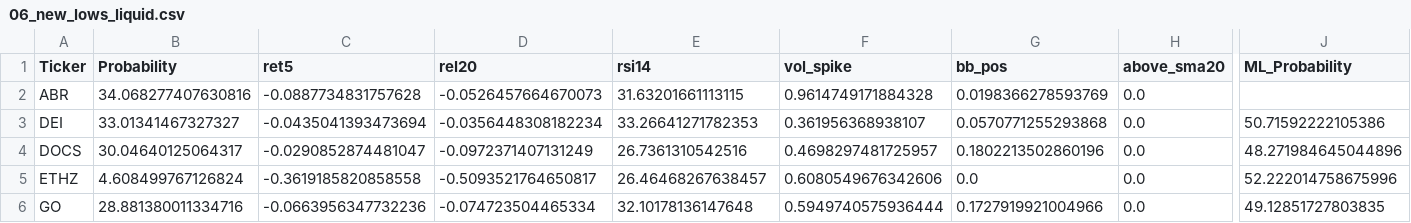
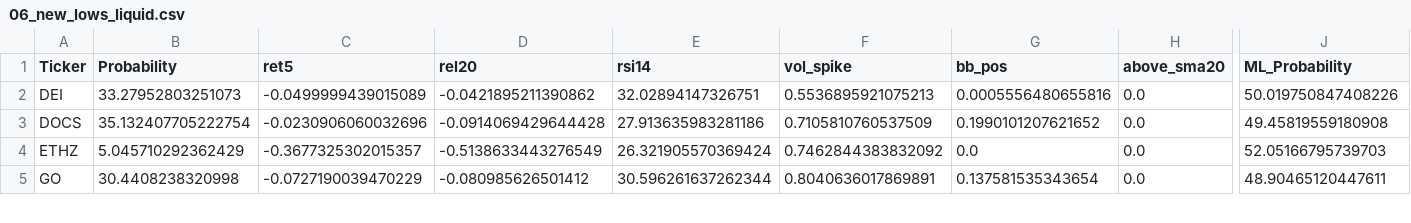
Before and after one commit to mox0716/Swing_Auto_Hybrid, a CSV file: out/06_new_lows_liquid.csv, drawn as a sheet; only a part is shown, gaps mark what is left out; removed rows and columns are numbered as before the commit, all else as after; rows hold the shown columns only; the diff covers the shown part only; the diff names each change by its address in the sheet, - before the commit and + after, or states it on an @@ line.

```diff
--- a/out/06_new_lows_liquid.csv
+++ b/out/06_new_lows_liquid.csv
-row 2: ABR | 34.068277407630816 | -0.0887734831757628 | -0.0526457664670073 | 31.63201661113115 | 0.9614749171884328 | 0.0198366278593769 | 0.0
-B2 (Probability): 33.01341467327327
+B2 (Probability): 33.27952803251073
-C2 (ret5): -0.0435041393473694
+C2 (ret5): -0.0499999439015089
-D2 (rel20): -0.0356448308182234
+D2 (rel20): -0.0421895211390862
-E2 (rsi14): 33.26641271782353
+E2 (rsi14): 32.02894147326751
-F2 (vol_spike): 0.361956368938107
+F2 (vol_spike): 0.5536895921075213
-G2 (bb_pos): 0.0570771255293868
+G2 (bb_pos): 0.0005556480655816
-J2 (ML_Probability): 50.71592222105386
+J2 (ML_Probability): 50.019750847408226
-B3 (Probability): 30.04640125064317
+B3 (Probability): 35.132407705222754
-C3 (ret5): -0.0290852874481047
+C3 (ret5): -0.0230906060032696
-D3 (rel20): -0.0972371407131249
+D3 (rel20): -0.0914069429644428
-E3 (rsi14): 26.7361310542516
+E3 (rsi14): 27.913635983281186
-F3 (vol_spike): 0.4698297481725957
+F3 (vol_spike): 0.7105810760537509
-G3 (bb_pos): 0.1802213502860196
+G3 (bb_pos): 0.1990101207621652
-J3 (ML_Probability): 48.271984645044896
+J3 (ML_Probability): 49.45819559180908
-B4 (Probability): 4.608499767126824
+B4 (Probability): 5.045710292362429
-C4 (ret5): -0.3619185820858558
+C4 (ret5): -0.3677325302015357
-D4 (rel20): -0.5093521764650817
+D4 (rel20): -0.5138633443276549
-E4 (rsi14): 26.46468267638457
+E4 (rsi14): 26.321905570369424
-F4 (vol_spike): 0.6080549676342606
+F4 (vol_spike): 0.7462844383832092
-J4 (ML_Probability): 52.222014758675996
+J4 (ML_Probability): 52.05166795739703
-B5 (Probability): 28.881380011334716
+B5 (Probability): 30.4408238320998
-C5 (ret5): -0.0663956347732236
+C5 (ret5): -0.0727190039470229
-D5 (rel20): -0.074723504465334
+D5 (rel20): -0.080985626501412
-E5 (rsi14): 32.10178136147648
+E5 (rsi14): 30.596261637262344
-F5 (vol_spike): 0.5949740575936444
+F5 (vol_spike): 0.8040636017869891
-G5 (bb_pos): 0.1727919921004966
+G5 (bb_pos): 0.137581535343654
-J5 (ML_Probability): 49.12851727803835
+J5 (ML_Probability): 48.90465120447611
```
Also changed, not shown: 2 added rows and 44 edited cells elsewhere in this file, out/02_top_gainers_liquid.csv, out/04_most_active_liquid.csv.
